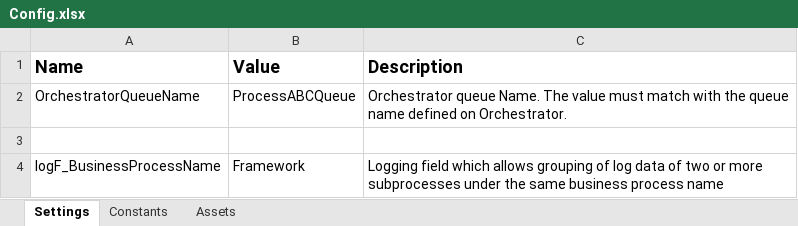
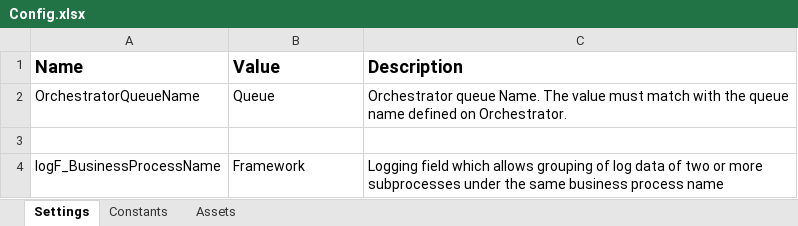
Before and after one commit to P4ll/test-task-open, an Excel workbook: BICExtractor/Data/Config.xlsx, sheet Settings, drawn as a sheet; values as stored, in another font and other column widths than the file's, no borders; the diff names each change by its address in the sheet, - before the commit and + after, or states it on an @@ line.

```diff
--- a/BICExtractor/Data/Config.xlsx (sheet Settings)
+++ b/BICExtractor/Data/Config.xlsx (sheet Settings)
-B2 (Value): ProcessABCQueue
+B2 (Value): Queue
```
Also changed, not shown: sheet Assets, 14 other files.
